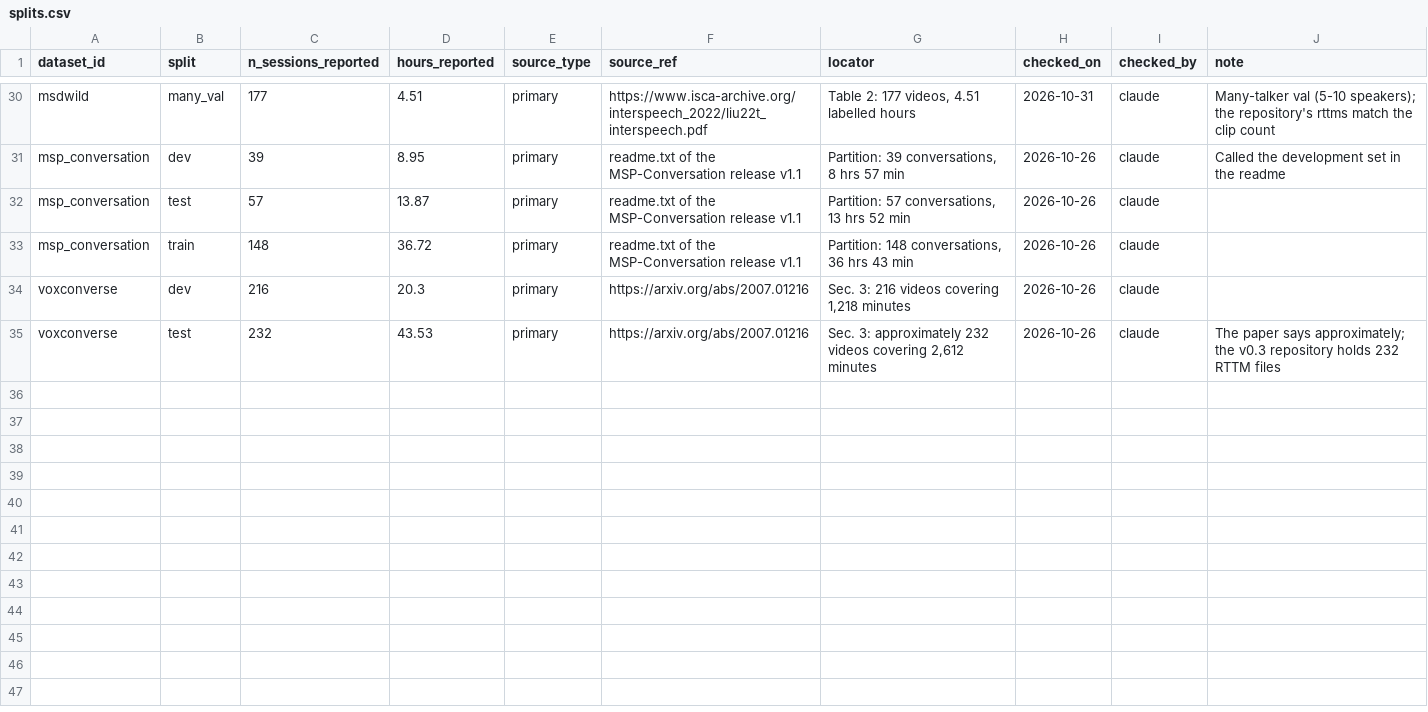
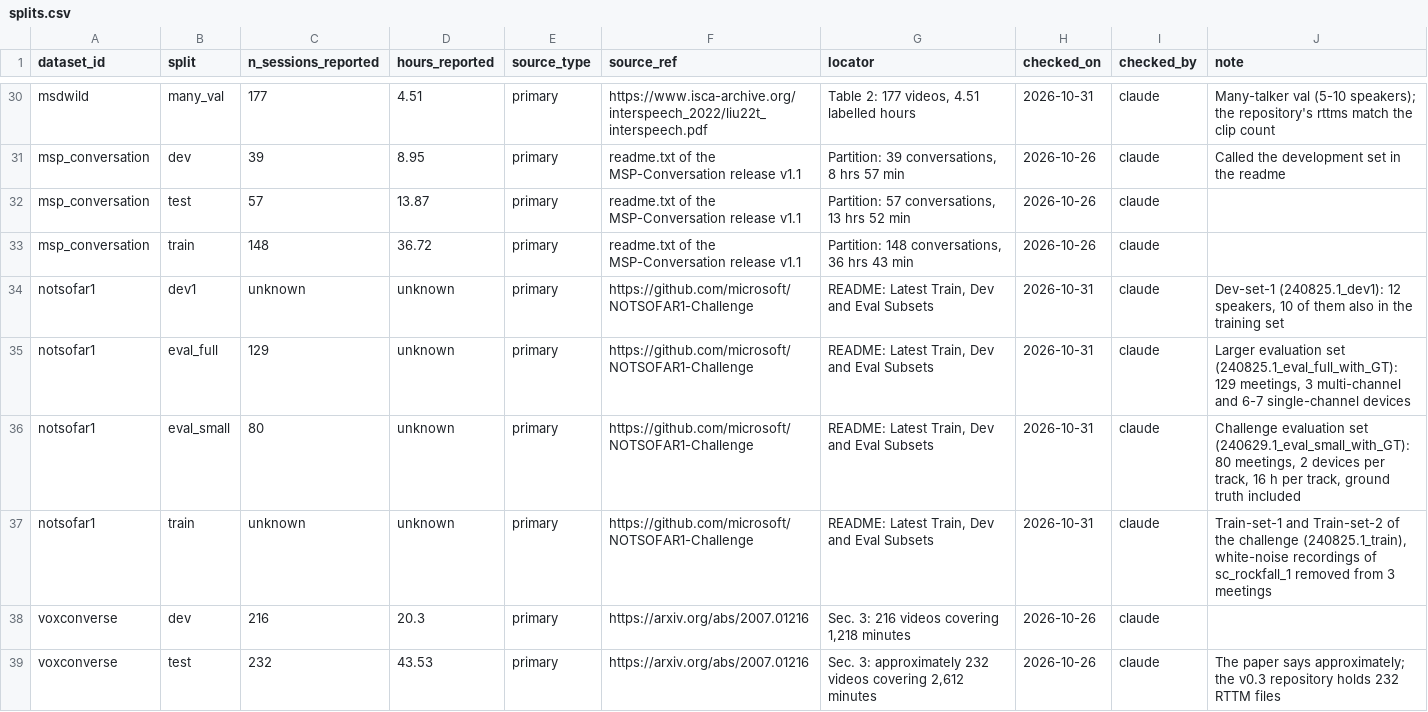
Before and after one commit to KimHaeri/sd_dataset_db, a CSV file: data/splits.csv, drawn as a sheet; only a part is shown, gaps mark what is left out.

```diff
--- a/data/splits.csv
+++ b/data/splits.csv
@@ -33,2 +33,6 @@ msp_conversation,test,57,13.87,primary,readme.txt of the MSP-Conversation releas
 msp_conversation,train,148,36.72,primary,readme.txt of the MSP-Conversation release v1.1,"Partition: 148 conversations, 36 hrs 43 min",2026-10-26,claude,
+notsofar1,dev1,unknown,unknown,primary,https://github.com/microsoft/NOTSOFAR1-Challenge,"README: Latest Train, Dev and Eval Subsets",2026-10-31,claude,"Dev-set-1 (240825.1_dev1): 12 speakers, 10 of them also in the training set"
+notsofar1,eval_full,129,unknown,primary,https://github.com/microsoft/NOTSOFAR1-Challenge,"README: Latest Train, Dev and Eval Subsets",2026-10-31,claude,"Larger evaluation set (240825.1_eval_full_with_GT): 129 meetings, 3 multi-channel and 6-7 single-channel devices"
+notsofar1,eval_small,80,unknown,primary,https://github.com/microsoft/NOTSOFAR1-Challenge,"README: Latest Train, Dev and Eval Subsets",2026-10-31,claude,"Challenge evaluation set (240629.1_eval_small_with_GT): 80 meetings, 2 devices per track, 16 h per track, ground truth included"
+notsofar1,train,unknown,unknown,primary,https://github.com/microsoft/NOTSOFAR1-Challenge,"README: Latest Train, Dev and Eval Subsets",2026-10-31,claude,"Train-set-1 and Train-set-2 of the challenge (240825.1_train), white-noise recordings of sc_rockfall_1 removed from 3 meetings"
 voxconverse,dev,216,20.3,primary,https://arxiv.org/abs/2007.01216,"Sec. 3: 216 videos covering 1,218 minutes",2026-10-26,claude,
```
Also changed, not shown: data/challenges.csv, data/datasets.csv, 6 other files.
